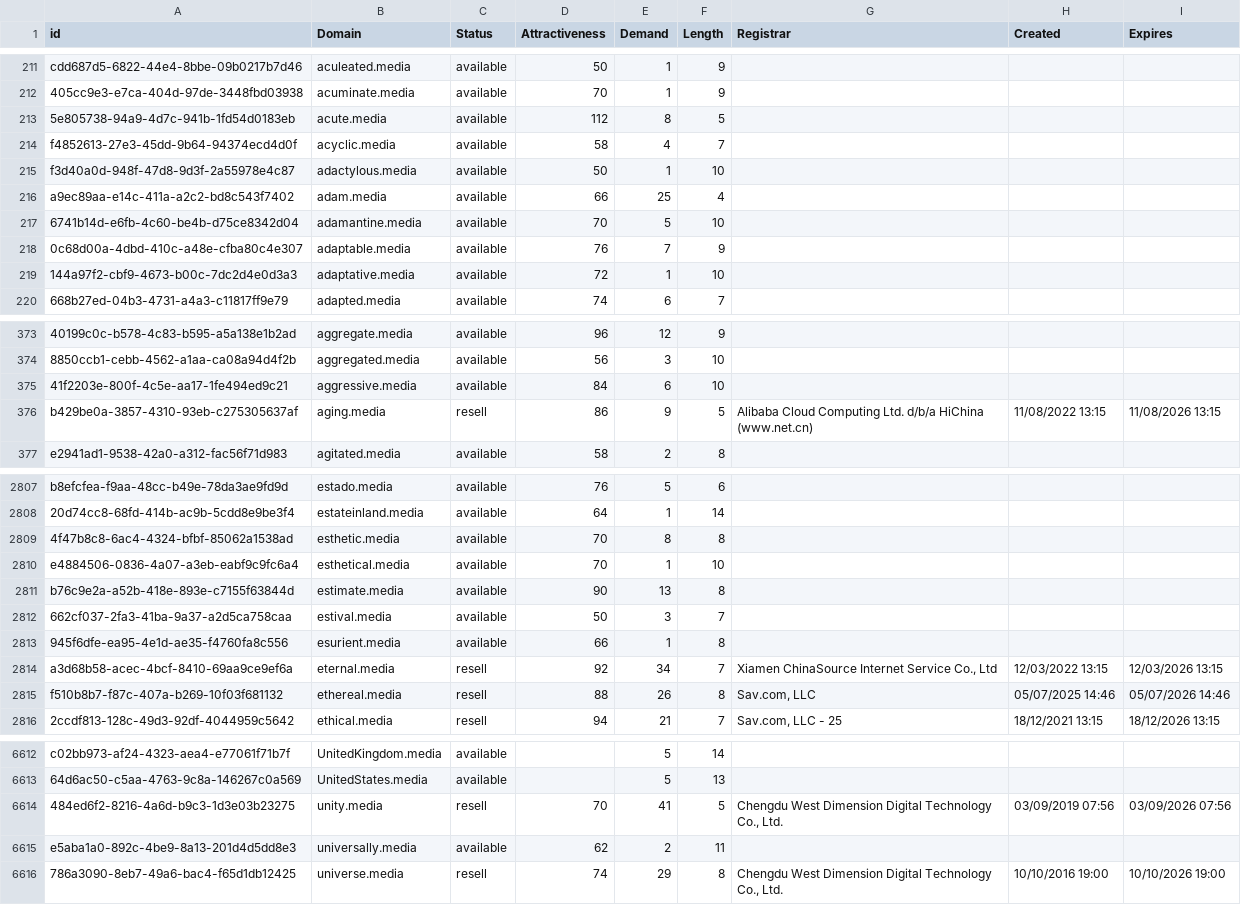
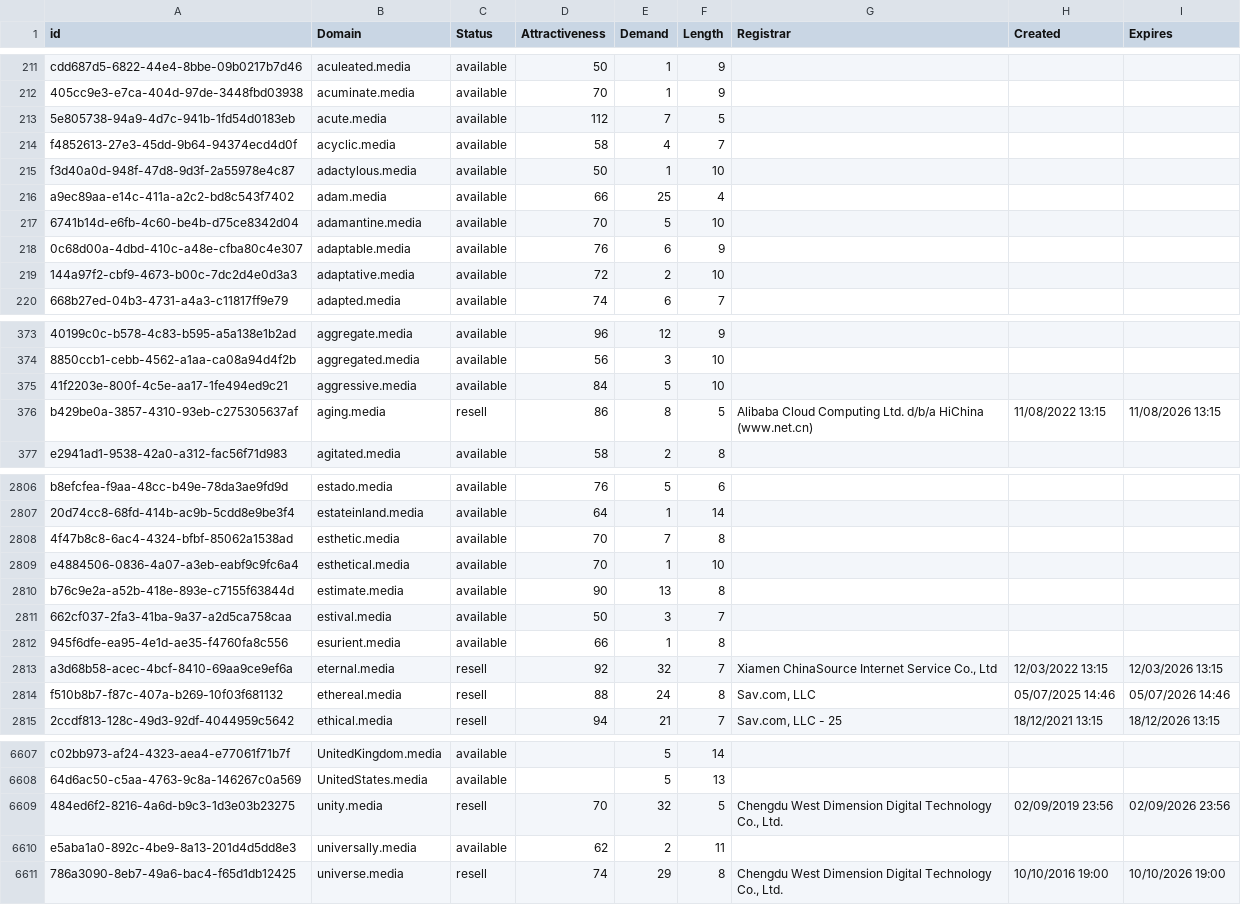
Before and after one commit to UniqueDomains/media-oneword-domains, a CSV file: media.csv, drawn as a sheet; only a part is shown, gaps mark what is left out; addresses are those after the commit; the diff covers the shown part only; the diff names each change by its address in the sheet, - before the commit and + after, or states it on an @@ line.

```diff
--- a/media.csv
+++ b/media.csv
-E213 (Demand): 8
+E213 (Demand): 7
-E218 (Demand): 7
+E218 (Demand): 6
-E219 (Demand): 1
+E219 (Demand): 2
-E375 (Demand): 6
+E375 (Demand): 5
-E376 (Demand): 9
+E376 (Demand): 8
-E2808 (Demand): 8
+E2808 (Demand): 7
-E2813 (Demand): 34
+E2813 (Demand): 32
-E2814 (Demand): 26
+E2814 (Demand): 24
-E6609 (Demand): 41
+E6609 (Demand): 32
-H6609 (Created): 03/09/2019 07:56
+H6609 (Created): 02/09/2019 23:56
-I6609 (Expires): 03/09/2026 07:56
+I6609 (Expires): 02/09/2026 23:56
```
Also changed, not shown: 5 removed rows and 54 edited cells elsewhere in this file, 2 other files.
